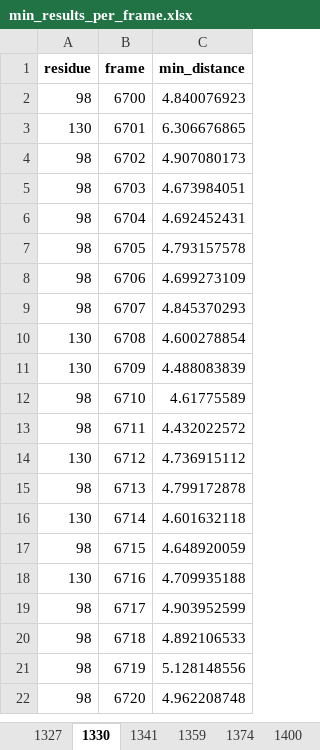
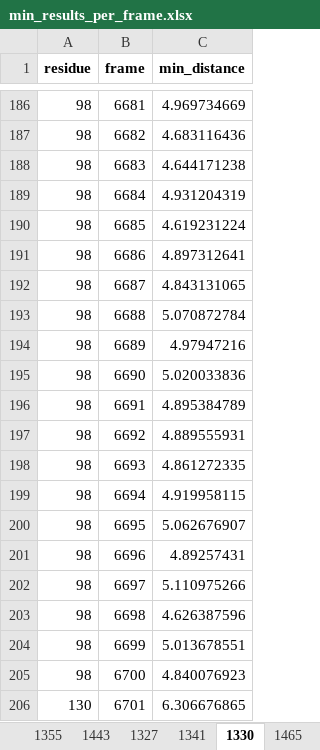
Before and after one commit to konstantinasfr/ion-permeation-analyzer, an Excel workbook: results/min_results_per_frame.xlsx, sheet 1330, drawn as a sheet; only a part is shown, gaps mark what is left out; the shorter side is filled out with more unchanged rows; values as stored, in another font and other column widths than the file's, no borders; the diff covers the shown part only; the diff names each change by its address in the sheet, - before the commit and + after, or states it on an @@ line.

```diff
--- a/results/min_results_per_frame.xlsx (sheet 1330)
+++ b/results/min_results_per_frame.xlsx (sheet 1330)
+sheet tab: 1355
+sheet tab: 1443
+sheet tab: 1465
@@ sheet tab order changed: 1355 | 1443 | 1327 | 1341 | 1330 | 1465 @@
+row 186: 98 | 6681 | 4.969734669
+row 187: 98 | 6682 | 4.683116436
+row 188: 98 | 6683 | 4.644171238
+row 189: 98 | 6684 | 4.931204319
+row 190: 98 | 6685 | 4.619231224
+row 191: 98 | 6686 | 4.897312641
+row 192: 98 | 6687 | 4.843131065
+row 193: 98 | 6688 | 5.070872784
+row 194: 98 | 6689 | 4.97947216
+row 195: 98 | 6690 | 5.020033836
+row 196: 98 | 6691 | 4.895384789
+row 197: 98 | 6692 | 4.889555931
+row 198: 98 | 6693 | 4.861272335
+row 199: 98 | 6694 | 4.919958115
+row 200: 98 | 6695 | 5.062676907
+row 201: 98 | 6696 | 4.89257431
+row 202: 98 | 6697 | 5.110975266
+row 203: 98 | 6698 | 4.626387596
+row 204: 98 | 6699 | 5.013678551
```
Also changed, not shown: 184 added rows elsewhere in this sheet, sheet 1327, sheet 1341, sheet 1359, other sheet tabs, results/residue_clusters.xlsx, 39 other files.
